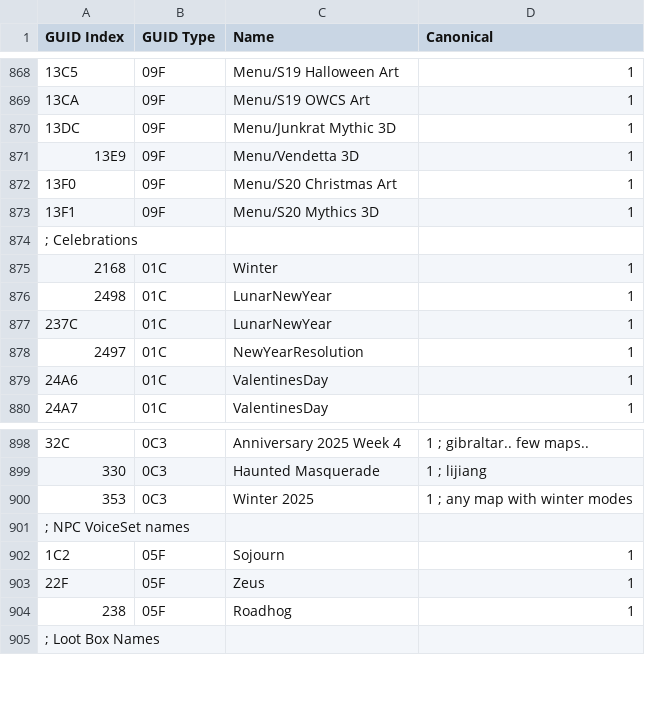
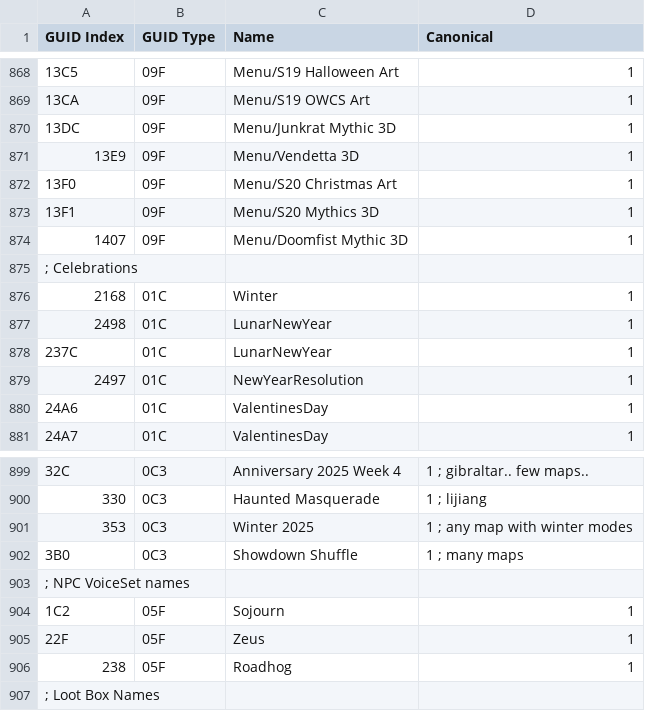
Before and after one commit to overtools/OWLib, a CSV file: DataTool/Static/GUIDNames.csv, drawn as a sheet; only a part is shown, gaps mark what is left out; the diff names each change by its address in the sheet, - before the commit and + after, or states it on an @@ line.

```diff
--- a/DataTool/Static/GUIDNames.csv
+++ b/DataTool/Static/GUIDNames.csv
+row 874: 1407 | 09F | Menu/Doomfist Mythic 3D | 1
+row 902: 3B0 | 0C3 | Showdown Shuffle | 1 ; many maps
```
Also changed, not shown: 3 other files.
